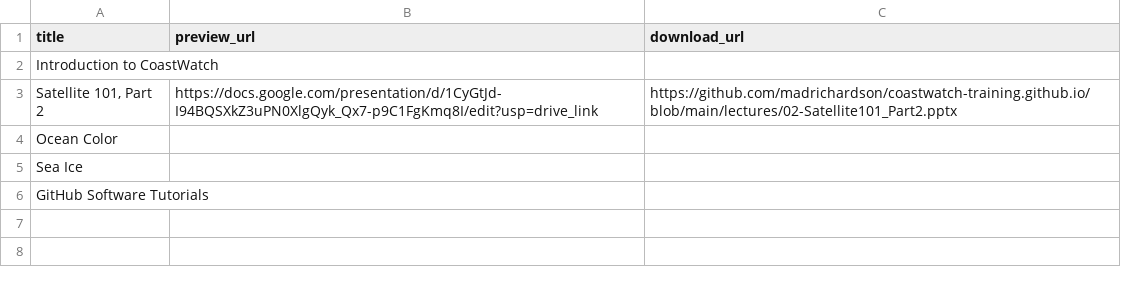
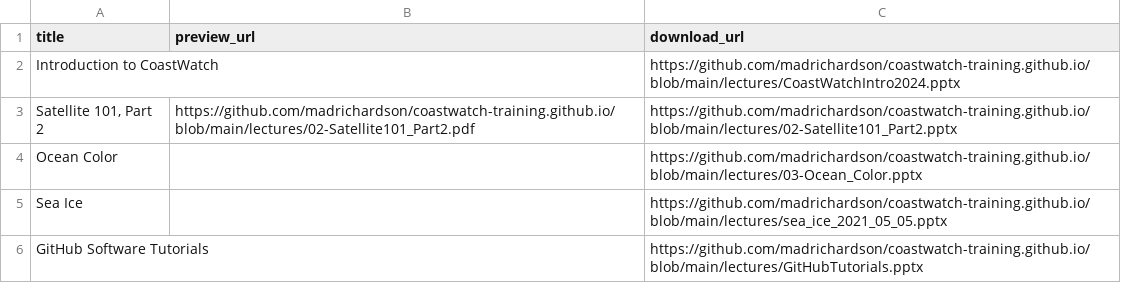
Before and after one commit to coastwatch-training/coastwatch-training.github.io, a CSV file: lectures/lectures.csv, drawn as a sheet.

Commit message:
Add updated lectures

```diff
--- a/lectures/lectures.csv
+++ b/lectures/lectures.csv
@@ -1,6 +1,6 @@
 title,preview_url,download_url
-Introduction to CoastWatch,,
-"Satellite 101, Part 2",https://docs.google.com/presentation/d/1CyGtJd-I94BQSXkZ3uPN0XlgQyk_Qx7-p9C1FgKmq8I/edit?usp=drive_link,https://github.com/madrichardson/coastwatch-training.github.io/blob/main/lectures/02-Satellite101_Part2.pptx
-Ocean Color,,
-Sea Ice,,
-GitHub Software Tutorials,,
+Introduction to CoastWatch,,https://github.com/madrichardson/coastwatch-training.github.io/blob/main/lectures/CoastWatchIntro2024.pptx
+"Satellite 101, Part 2",https://github.com/madrichardson/coastwatch-training.github.io/blob/main/lectures/02-Satellite101_Part2.pdf,https://github.com/madrichardson/coastwatch-training.github.io/blob/main/lectures/02-Satellite101_Part2.pptx
+Ocean Color,,https://github.com/madrichardson/coastwatch-training.github.io/blob/main/lectures/03-Ocean_Color.pptx
+Sea Ice,,https://github.com/madrichardson/coastwatch-training.github.io/blob/main/lectures/sea_ice_2021_05_05.pptx
+GitHub Software Tutorials,,https://github.com/madrichardson/coastwatch-training.github.io/blob/main/lectures/GitHubTutorials.pptx
```
Also changed, not shown: 8 other files.
